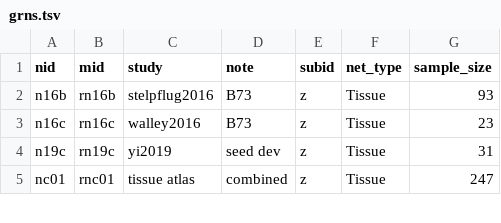
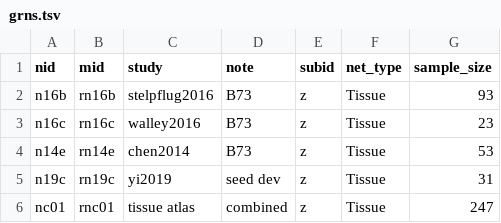
Before and after one commit to maizeumn/maizeGRN, a TSV file: _data/grns.tsv, drawn as a sheet; only a part is shown; the diff names each change by its address in the sheet, - before the commit and + after, or states it on an @@ line.

Commit message:
normal commit

```diff
--- a/_data/grns.tsv
+++ b/_data/grns.tsv
+row 4: n14e | rn14e | chen2014 | B73 | z | Tissue | 53
```
